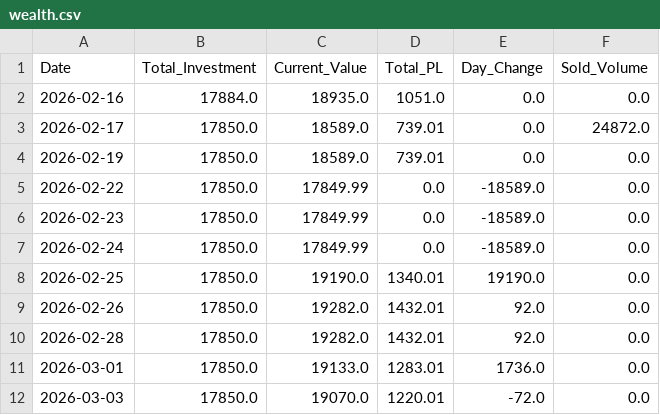
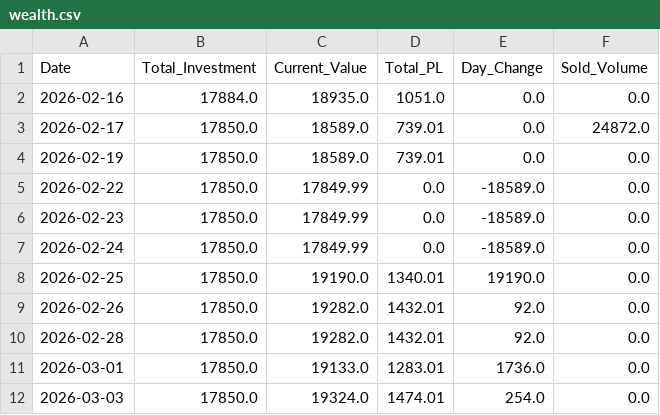
Before and after one commit to Jagdishsah/Neon_Backend, a CSV file: wealth.csv, drawn as a sheet.

Commit message:
Update wealth.csv

```diff
--- a/wealth.csv
+++ b/wealth.csv
@@ -11,2 +11,2 @@ Date,Total_Investment,Current_Value,Total_PL,Day_Change,Sold_Volume
 2026-03-01,17850.0,19133.0,1283.01,1736.0,0.0
-2026-03-03,17850.0,19070.0,1220.01,-72.0,0.0
+2026-03-03,17850.0,19324.0,1474.01,254.0,0.0
```
